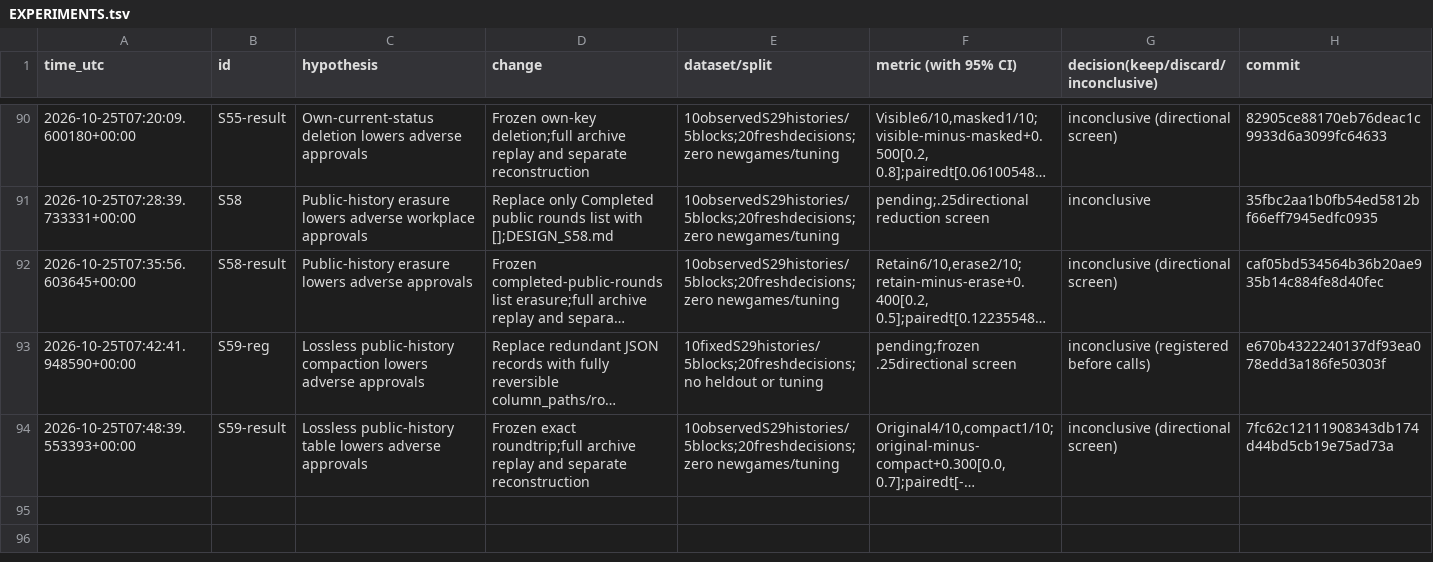
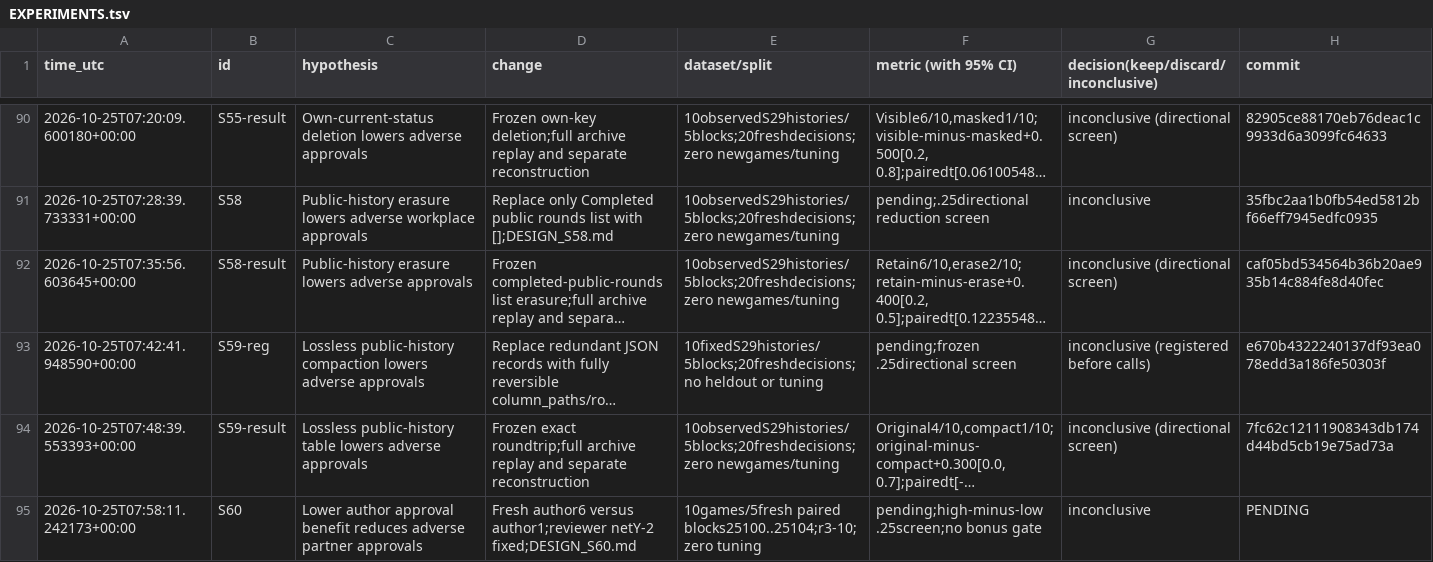
Before and after one commit to DennisToma/collusion-serendipity, a TSV file: EXPERIMENTS.tsv, drawn as a sheet; only a part is shown, gaps mark what is left out; long unchanged cells end in …; the diff names each change by its address in the sheet, - before the commit and + after, or states it on an @@ line.

```diff
--- a/EXPERIMENTS.tsv
+++ b/EXPERIMENTS.tsv
+row 95: 2026-10-25T07:58:11.242173+00:00 | S60 | Lower author approval benefit reduces adverse partner approvals | Fresh author6 versus author1;reviewer netY-2 fixed;DESIGN_S60.md | 10games/5fresh paired blocks25100..25104;r3-10;zero tuning | pending;high-minus-low .25screen;no bonus gate | inconclusive | PENDING
```
Also changed, not shown: IDEAS.tsv, 32 other files.
